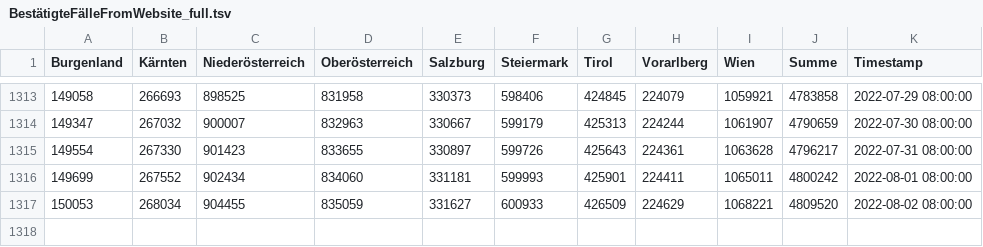
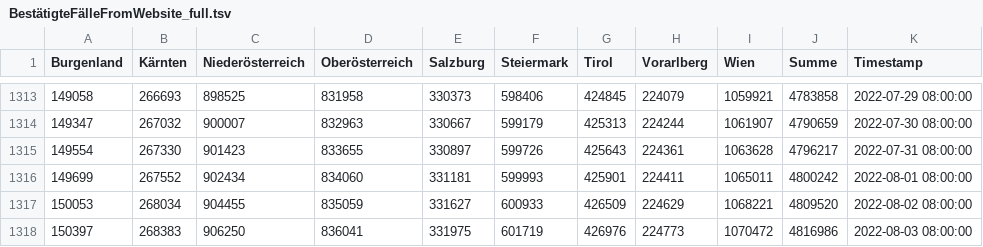
Before and after one commit to colazivi/Covid19-Data-Austria, a TSV file: tsv/website/BestätigteFälleFromWebsite_full.tsv, drawn as a sheet; only a part is shown, gaps mark what is left out.

```diff
--- a/tsv/website/BestätigteFälleFromWebsite_full.tsv
+++ b/tsv/website/BestätigteFälleFromWebsite_full.tsv
@@ -1317 +1317,2 @@ Burgenland	Kärnten	Niederösterreich	Oberösterreich	Salzburg	Steiermark	Tirol
 150053	268034	904455	835059	331627	600933	426509	224629	1068221	4809520	2022-08-02 08:00:00
+150397	268383	906250	836041	331975	601719	426976	224773	1070472	4816986	2022-08-03 08:00:00
```
Also changed, not shown: tsv/website/GenesenFromWebsite_full.tsv, tsv/website/HospitalisierungFromWebsite_full.tsv, 4 other files.
